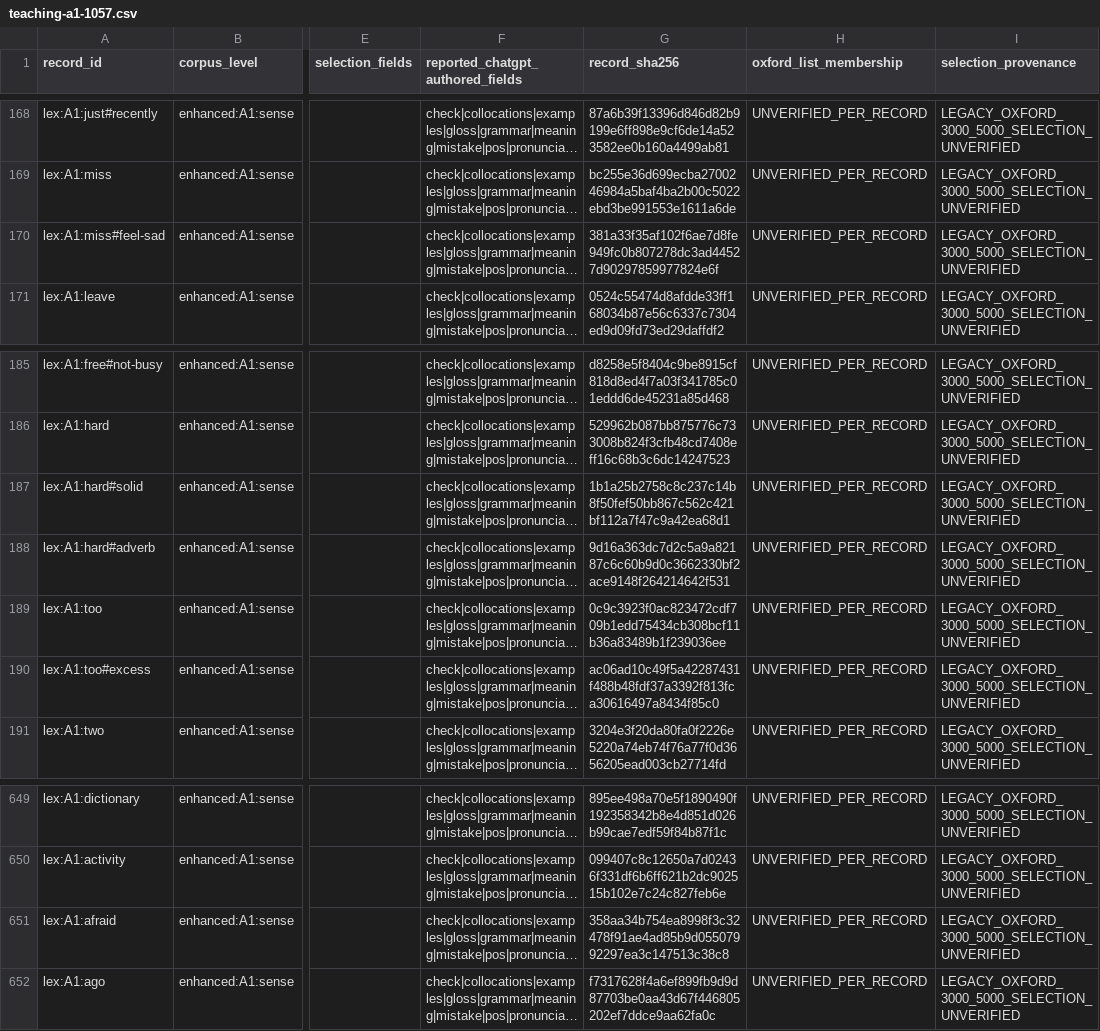
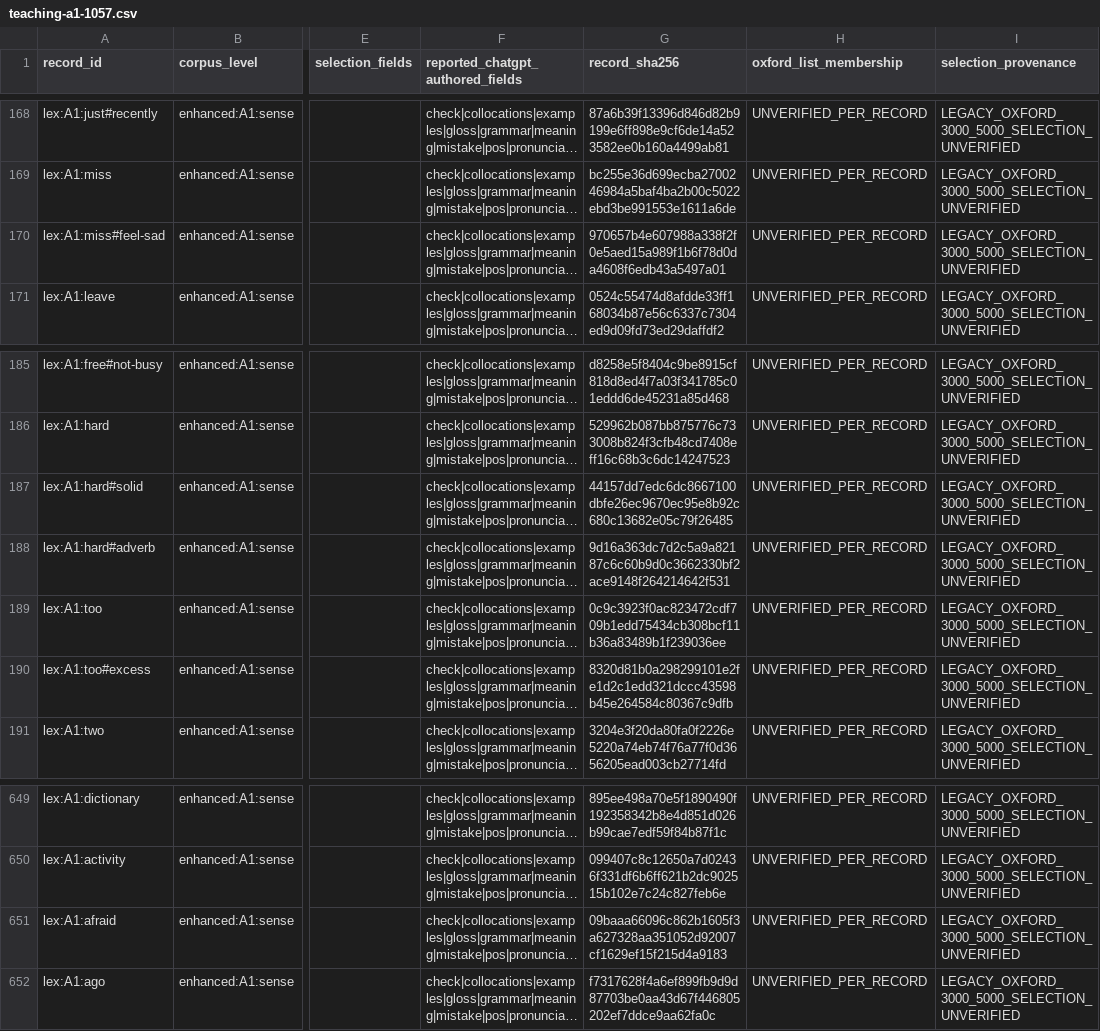
Before and after one commit to mostifa2274-ui/Vajefy, a CSV file: content/rights-staging/legacy-full-lineage/teaching-a1-1057.csv, drawn as a sheet; only a part is shown, gaps mark what is left out; long unchanged cells end in …; the diff names each change by its address in the sheet, - before the commit and + after, or states it on an @@ line.

Commit message:
Repair English and Persian field placement in four A1 senses

```diff
--- a/content/rights-staging/legacy-full-lineage/teaching-a1-1057.csv
+++ b/content/rights-staging/legacy-full-lineage/teaching-a1-1057.csv
-G170 (record_sha256): 381a33f35af102f6ae7d8fe949fc0b807278dc3ad44527d90297859977824e6f
+G170 (record_sha256): 970657b4e607988a338f2f0e5aed15a989f1b6f78d0da4608f6edb43a5497a01
-G187 (record_sha256): 1b1a25b2758c8c237c14b8f50fef50bb867c562c421bf112a7f47c9a42ea68d1
+G187 (record_sha256): 44157dd7edc6dc8667100dbfe26ec9670ec95e8b92c680c13682e05c79f26485
-G190 (record_sha256): ac06ad10c49f5a42287431f488b48fdf37a3392f813fca30616497a8434f85c0
+G190 (record_sha256): 8320d81b0a298299101e2fe1d2c1edd321dccc43598b45e264584c80367c9dfb
-G651 (record_sha256): 358aa34b754ea8998f3c32478f91ae4ad85b9d05507992297ea3c147513c38c8
+G651 (record_sha256): 09baaa66096c862b1605f3a627328aa351052d92007cf1629ef15f215d4a9183
```
Also changed, not shown: 23 other files.
